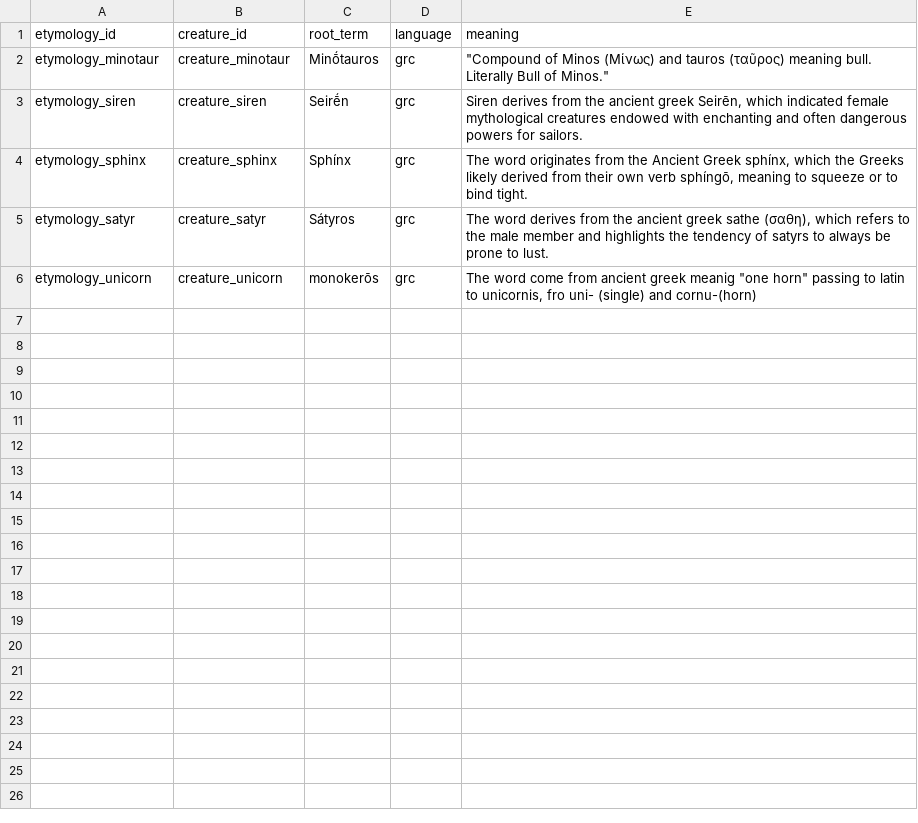
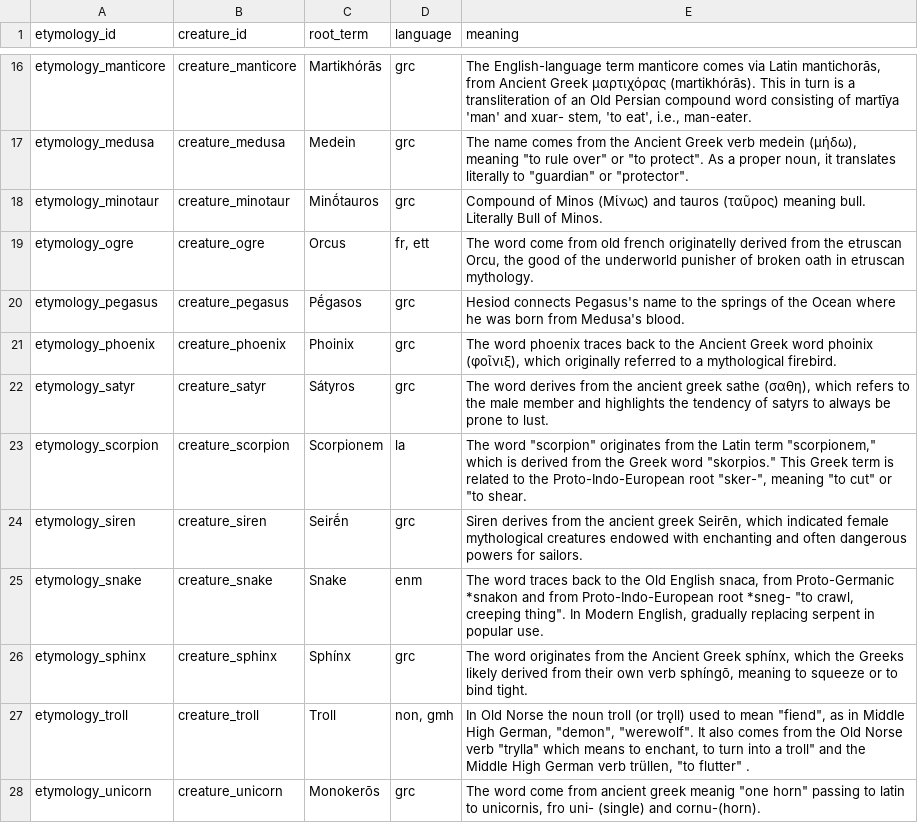
Before and after one commit to hexWitches/beast, a CSV file: ontology/data/etymologies.csv, drawn as a sheet; only a part is shown, gaps mark what is left out; the diff covers the shown part only.

Commit message:
add first draft data and csv-to-rdf conversion script

```diff
--- a/ontology/data/etymologies.csv
+++ b/ontology/data/etymologies.csv
@@ -2,5 +16,13 @@ etymology_id,creature_id,root_term,language,meaning
-etymology_minotaur,creature_minotaur,Minṓtauros,grc,"""Compound of Minos (Μίνως) and tauros (ταῦρος) meaning bull. Literally Bull of Minos."""
+etymology_manticore,creature_manticore,Martikhórās,grc,"The English-language term manticore comes via Latin mantichorās, from Ancient Greek μαρτιχόρας (martikhórās). This in turn is a transliteration of an Old Persian compound word consisting of martīya 'man' and xuar- stem, 'to eat', i.e., man-eater."
+etymology_medusa,creature_medusa,Medein,grc,"The name comes from the Ancient Greek verb medein (μήδω), meaning ""to rule over"" or ""to protect"". As a proper noun, it translates literally to ""guardian"" or ""protector""."
+etymology_minotaur,creature_minotaur,Minṓtauros,grc,Compound of Minos (Μίνως) and tauros (ταῦρος) meaning bull. Literally Bull of Minos.
+etymology_ogre,creature_ogre,Orcus,"fr, ett","The word come from old french originatelly derived from the etruscan Orcu, the good of the underworld punisher of broken oath in etruscan mythology."
+etymology_pegasus,creature_pegasus,Pḗgasos,grc,Hesiod connects Pegasus's name to the springs of the Ocean where he was born from Medusa's blood.
+etymology_phoenix,creature_phoenix,Phoinix,grc,"The word phoenix traces back to the Ancient Greek word phoinix (φοῖνιξ), which originally referred to a mythological firebird."
+etymology_satyr,creature_satyr,Sátyros,grc,"The word derives from the ancient greek sathe (σαθη), which refers to the male member and highlights the tendency of satyrs to always be prone to lust. "
+etymology_scorpion,creature_scorpion,Scorpionem,la,"The word ""scorpion"" originates from the Latin term ""scorpionem,"" which is derived from the Greek word ""skorpios."" This Greek term is related to the Proto-Indo-European root ""sker-"", meaning ""to cut"" or ""to shear."
 etymology_siren,creature_siren,Seirḗn,grc,"Siren derives from the ancient greek Seirēn, which indicated female mythological creatures endowed with enchanting and often dangerous powers for sailors."
+etymology_snake,creature_snake,Snake,enm,"The word traces back to the Old English snaca, from Proto-Germanic *snakon and from Proto-Indo-European root *sneg- ""to crawl, creeping thing"". In Modern English, gradually replacing serpent in popular use."
 etymology_sphinx,creature_sphinx,Sphínx,grc,"The word originates from the Ancient Greek sphínx, which the Greeks likely derived from their own verb sphíngō, meaning to squeeze or to bind tight."
-etymology_satyr,creature_satyr,Sátyros,grc,"The word derives from the ancient greek sathe (σαθη), which refers to the male member and highlights the tendency of satyrs to always be prone to lust."
-etymology_unicorn,creature_unicorn,monokerōs,"grc ","The word come from ancient greek meanig ""one horn""  passing to latin to unicornis, fro uni- (single) and cornu-(horn) "
+etymology_troll,creature_troll,Troll,"non, gmh","In Old Norse the noun troll (or trǫll) used to mean ""fiend"", as in Middle High German, ""demon"", ""werewolf"". It also comes from the Old Norse verb ""trylla"" which means to enchant, to turn into a troll"" and the Middle High German verb trüllen, ""to flutter"" ."
+etymology_unicorn,creature_unicorn,Monokerōs,grc,"The word come from ancient greek meanig ""one horn"" passing to latin to unicornis, fro uni- (single) and cornu-(horn)."
```
Also changed, not shown: 14 added rows elsewhere in this file, ontology/data/creatures.csv, 14 other files.
